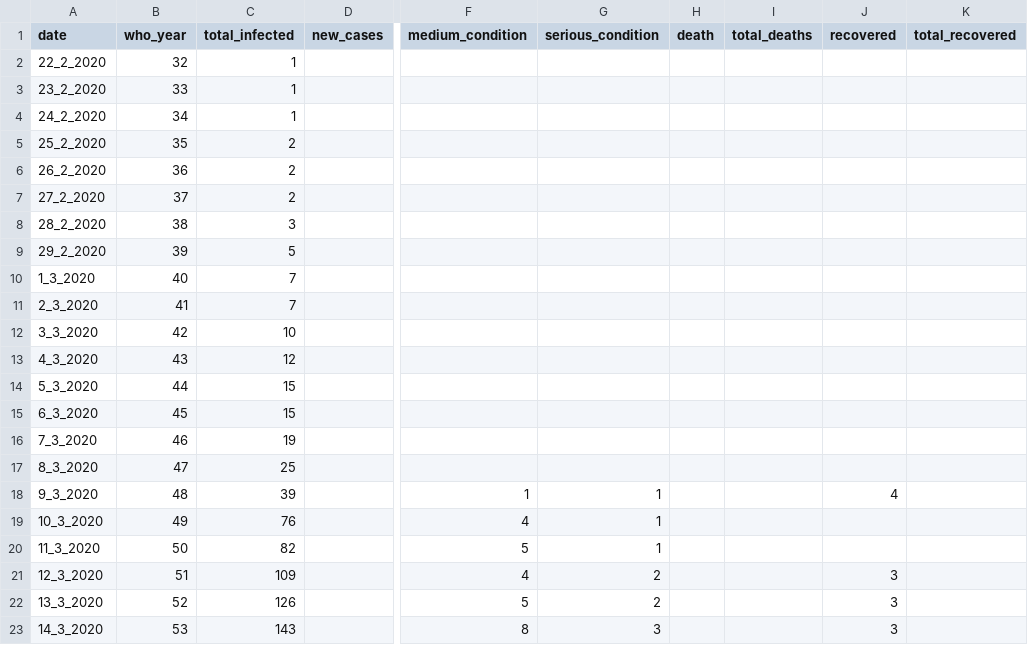
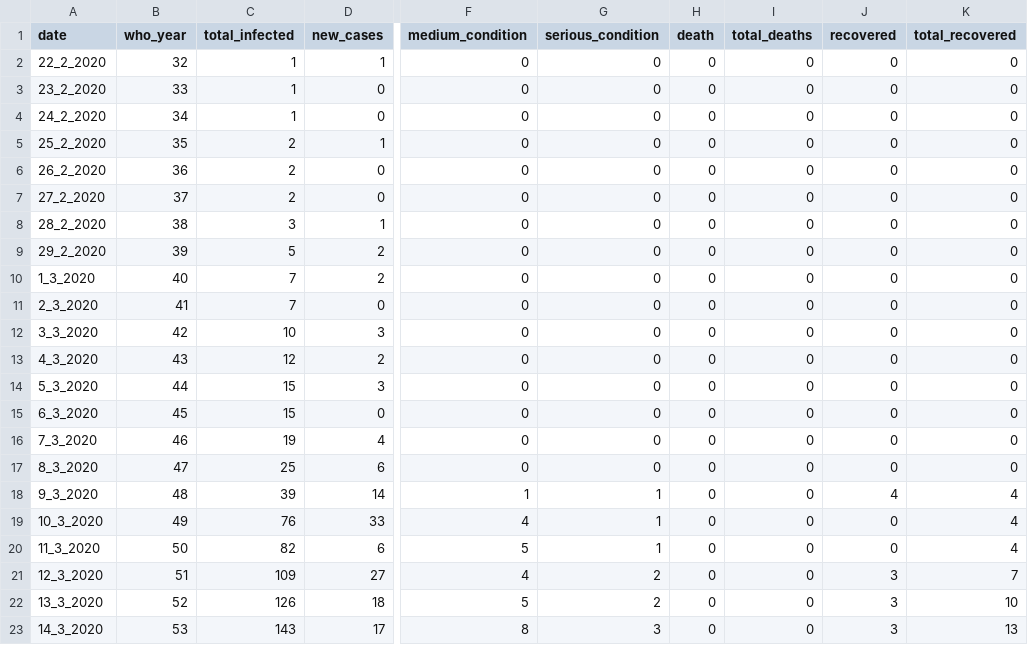
Before and after one commit to itayguy/IsraelCoronaDataAnalysis, a CSV file: data/israel/total-cases-covid-19-israel.csv, drawn as a sheet; only a part is shown, gaps mark what is left out; the diff names each change by its address in the sheet, - before the commit and + after, or states it on an @@ line.

Commit message:
added zeros to blank

```diff
--- a/data/israel/total-cases-covid-19-israel.csv
+++ b/data/israel/total-cases-covid-19-israel.csv
-D2 (new_cases): (empty)
+D2 (new_cases): 1
-F2:F17 (medium_condition): (empty)
+F2:F17 (medium_condition): 0
-G2:G17 (serious_condition): (empty)
+G2:G17 (serious_condition): 0
-H2:H23 (death): (empty)
+H2:H23 (death): 0
-I2:I23 (total_deaths): (empty)
+I2:I23 (total_deaths): 0
-J2:J17 (recovered): (empty)
+J2:J17 (recovered): 0
-K2:K17 (total_recovered): (empty)
+K2:K17 (total_recovered): 0
-D3:D4 (new_cases): (empty)
+D3:D4 (new_cases): 0
-D5 (new_cases): (empty)
+D5 (new_cases): 1
-D6:D7 (new_cases): (empty)
+D6:D7 (new_cases): 0
-D8 (new_cases): (empty)
+D8 (new_cases): 1
-D9:D10 (new_cases): (empty)
+D9:D10 (new_cases): 2
-D11 (new_cases): (empty)
+D11 (new_cases): 0
-D12 (new_cases): (empty)
+D12 (new_cases): 3
-D13 (new_cases): (empty)
+D13 (new_cases): 2
-D14 (new_cases): (empty)
+D14 (new_cases): 3
-D15 (new_cases): (empty)
+D15 (new_cases): 0
-D16 (new_cases): (empty)
+D16 (new_cases): 4
-D17 (new_cases): (empty)
+D17 (new_cases): 6
-D18 (new_cases): (empty)
+D18 (new_cases): 14
-K18:K20 (total_recovered): (empty)
+K18:K20 (total_recovered): 4
-D19 (new_cases): (empty)
+D19 (new_cases): 33
-J19:J20 (recovered): (empty)
+J19:J20 (recovered): 0
-D20 (new_cases): (empty)
+D20 (new_cases): 6
-D21 (new_cases): (empty)
+D21 (new_cases): 27
-K21 (total_recovered): (empty)
+K21 (total_recovered): 7
-D22 (new_cases): (empty)
+D22 (new_cases): 18
-K22 (total_recovered): (empty)
+K22 (total_recovered): 10
-D23 (new_cases): (empty)
+D23 (new_cases): 17
-K23 (total_recovered): (empty)
+K23 (total_recovered): 13
```
